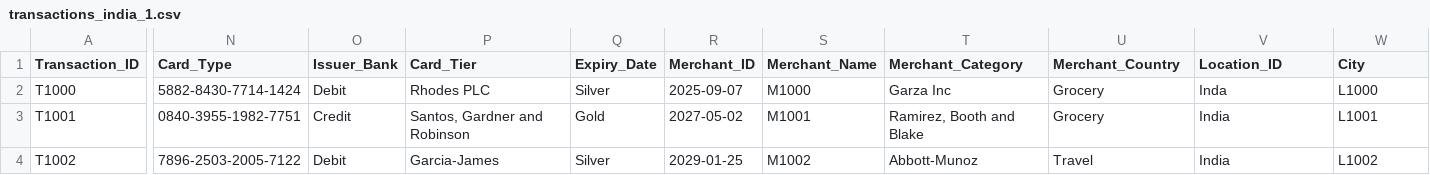
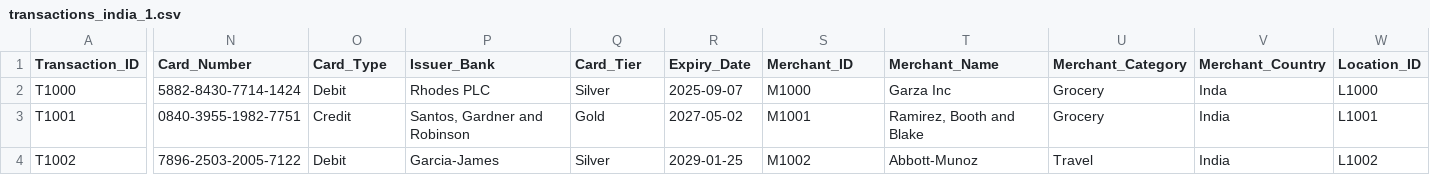
Before and after one commit to AjaySpidey/DatFiles, a CSV file: CreditCardTransactionDataSets/transactions_india_1.csv, drawn as a sheet; only a part is shown, gaps mark what is left out; the diff covers the shown part only; the diff names each change by its address in the sheet, - before the commit and + after, or states it on an @@ line.

Commit message:
Update transactions_india_1.csv

```diff
--- a/CreditCardTransactionDataSets/transactions_india_1.csv
+++ b/CreditCardTransactionDataSets/transactions_india_1.csv
-N1: Card_Type
+N1: Card_Number
-O1: Issuer_Bank
+O1: Card_Type
-P1: Card_Tier
+P1: Issuer_Bank
-Q1: Expiry_Date
+Q1: Card_Tier
-R1: Merchant_ID
+R1: Expiry_Date
-S1: Merchant_Name
+S1: Merchant_ID
-T1: Merchant_Category
+T1: Merchant_Name
-U1: Merchant_Country
+U1: Merchant_Category
-V1: Location_ID
+V1: Merchant_Country
-W1: City
+W1: Location_ID
```
Also changed, not shown: 3 edited cells elsewhere in this file.
